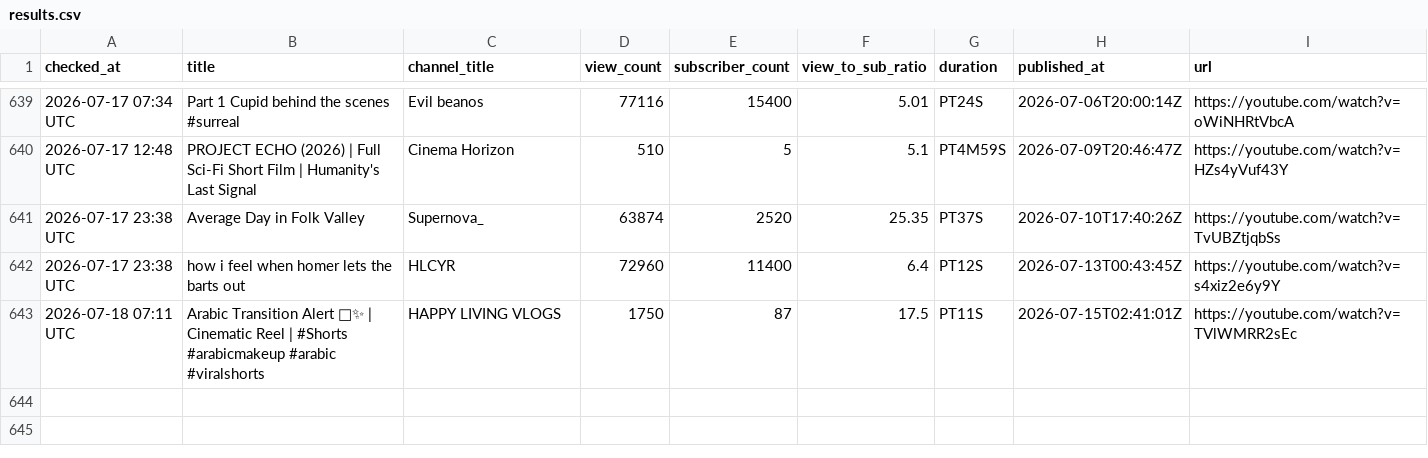
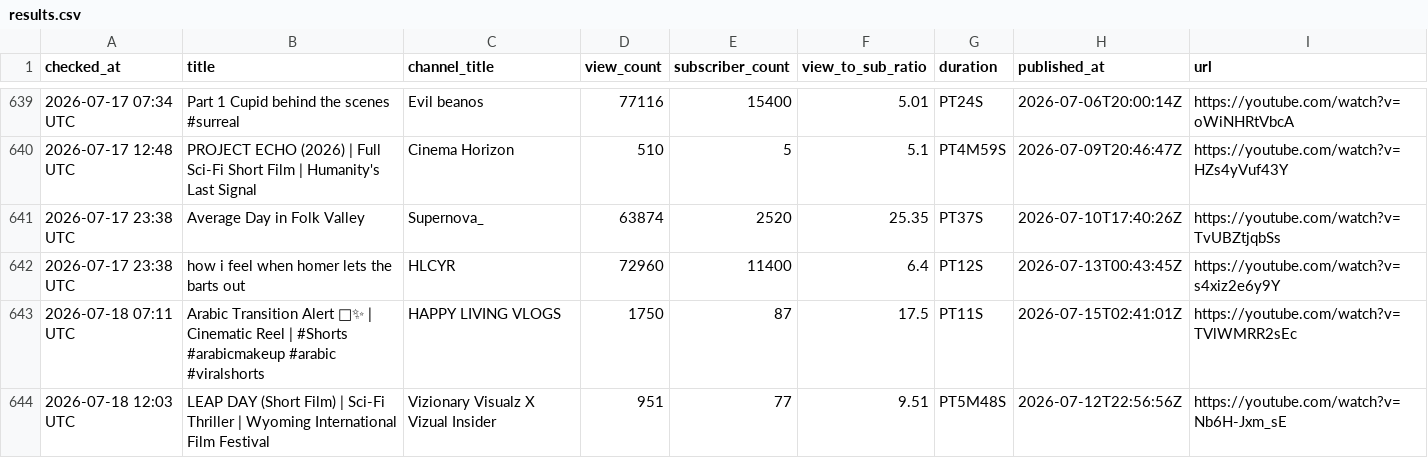
Before and after one commit to raccoon11010/viral-tracker, a CSV file: results.csv, drawn as a sheet; only a part is shown, gaps mark what is left out; the diff names each change by its address in the sheet, - before the commit and + after, or states it on an @@ line.

Commit message:
update results Sat Jul 18 12:03:04 UTC 2026

```diff
--- a/results.csv
+++ b/results.csv
+row 644: 2026-07-18 12:03 UTC | LEAP DAY (Short Film) | Sci-Fi Thriller | Wyoming International Film Festival | Vizionary Visualz X Vizual Insider | 951 | 77 | 9.51 | PT5M48S | 2026-07-12T22:56:56Z | https://youtube.com/watch?v=Nb6H-Jxm_sE
```
